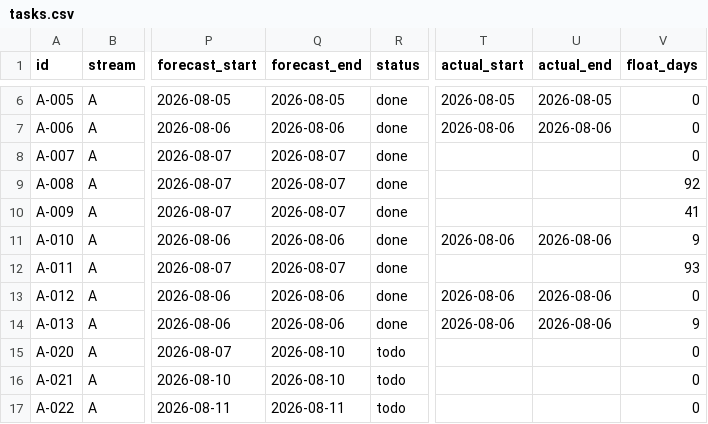
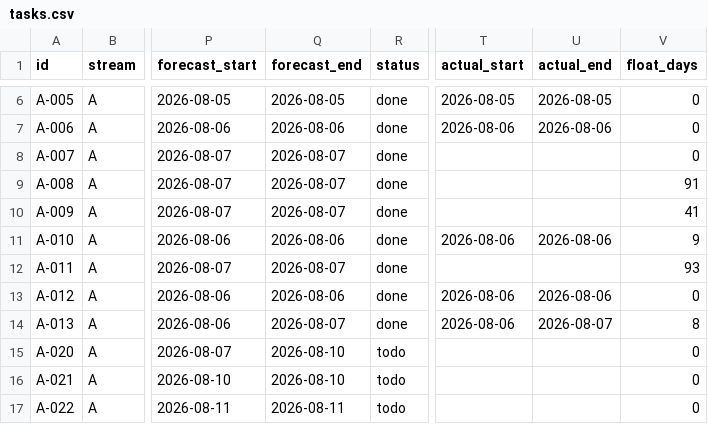
Before and after one commit to debashisedunext/EduTrack, a CSV file: docs/plan/tasks.csv, drawn as a sheet; only a part is shown, gaps mark what is left out; the diff names each change by its address in the sheet, - before the commit and + after, or states it on an @@ line.

Commit message:
chore(plan): schedule refresh after A-013 fixture fix
PR #13 merged (Shivendra approved), unblocking B-001 on PR #12.
Counts unchanged: 20 of 222 done, finish forecast Wed 16 Dec.

Regenerated by plan-tracker. Status derived from git.

```diff
--- a/docs/plan/tasks.csv
+++ b/docs/plan/tasks.csv
-V9 (float_days): 92
+V9 (float_days): 91
-Q14 (forecast_end): 2026-08-06
+Q14 (forecast_end): 2026-08-07
-U14 (actual_end): 2026-08-06
+U14 (actual_end): 2026-08-07
-V14 (float_days): 9
+V14 (float_days): 8
```
Also changed, not shown: 3 other files.
